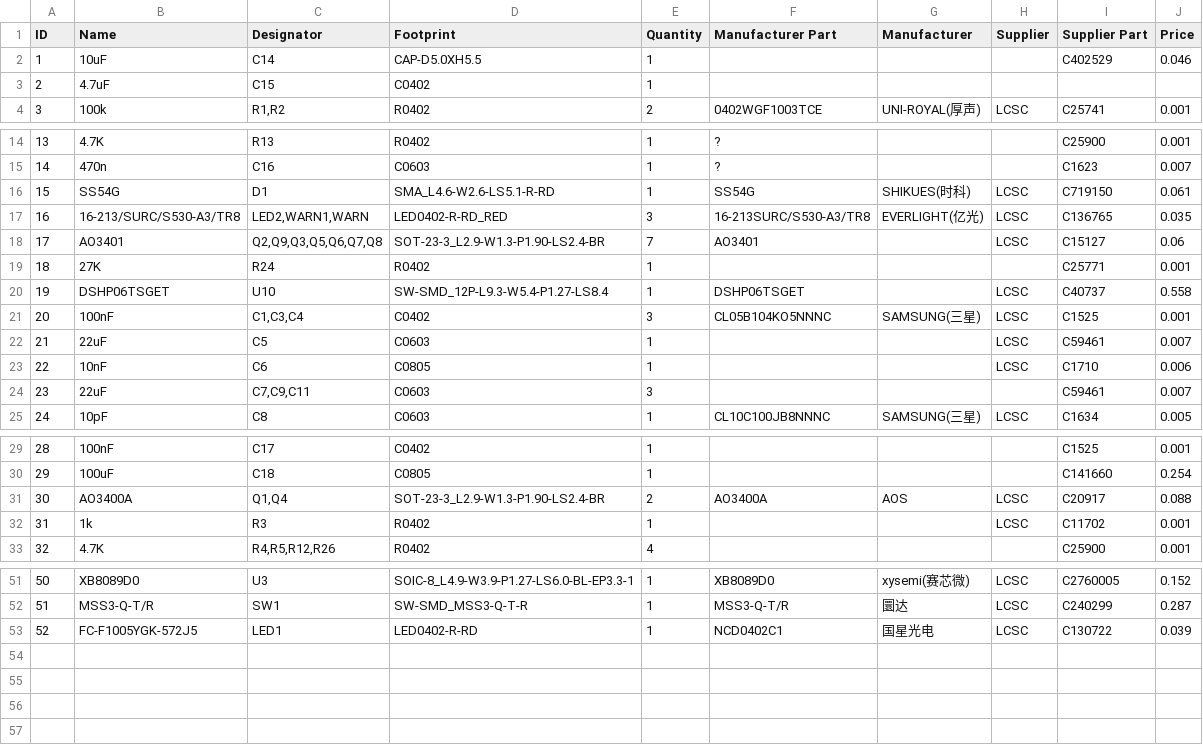
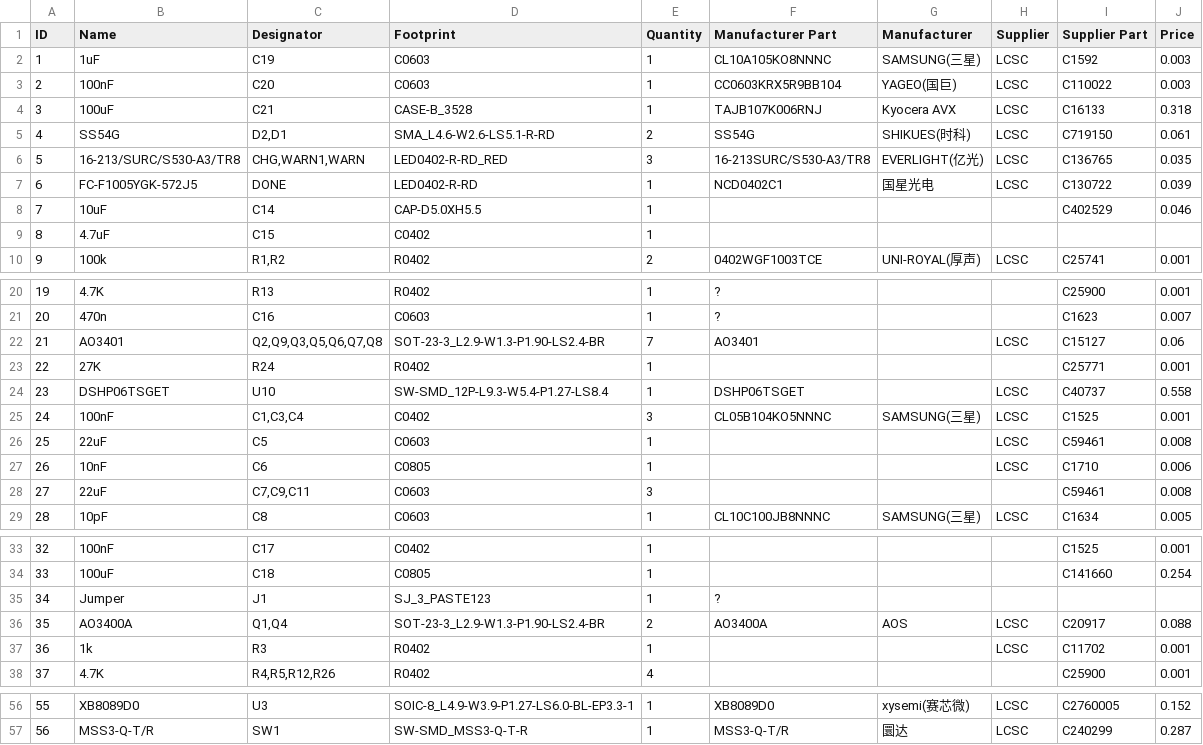
Before and after one commit to valzzu/meshtastic-pcbs, a CSV file: WashTastic/V0.3.5/BOM_1W-meshtastic-node_0.3.5_connectors_BME280.csv, drawn as a sheet; only a part is shown, gaps mark what is left out; removed rows and columns are numbered as before the commit, all else as after; the diff covers the shown part only; the diff names each change by its address in the sheet, - before the commit and + after, or states it on an @@ line.

```diff
--- a/WashTastic/V0.3.5/BOM_1W-meshtastic-node_0.3.5_connectors_BME280.csv
+++ b/WashTastic/V0.3.5/BOM_1W-meshtastic-node_0.3.5_connectors_BME280.csv
+row 2: 1 | 1uF | C19 | C0603 | 1 | CL10A105KO8NNNC | SAMSUNG(三星) | LCSC | C1592 | 0.003
+row 3: 2 | 100nF | C20 | C0603 | 1 | CC0603KRX5R9BB104 | YAGEO(国巨) | LCSC | C110022 | 0.003
+row 4: 3 | 100uF | C21 | CASE-B_3528 | 1 | TAJB107K006RNJ | Kyocera AVX | LCSC | C16133 | 0.318
+row 5: 4 | SS54G | D2,D1 | SMA_L4.6-W2.6-LS5.1-R-RD | 2 | SS54G | SHIKUES(时科) | LCSC | C719150 | 0.061
+row 6: 5 | 16-213/SURC/S530-A3/TR8 | CHG,WARN1,WARN | LED0402-R-RD_RED | 3 | 16-213SURC/S530-A3/TR8 | EVERLIGHT(亿光) | LCSC | C136765 | 0.035
+row 7: 6 | FC-F1005YGK-572J5 | DONE | LED0402-R-RD | 1 | NCD0402C1 | 国星光电 | LCSC | C130722 | 0.039
@@ column A (ID) renumbered between rows 8 and 57 @@
-row 16: 15 | SS54G | D1 | SMA_L4.6-W2.6-LS5.1-R-RD | 1 | SS54G | SHIKUES(时科) | LCSC | C719150 | 0.061
-row 17: 16 | 16-213/SURC/S530-A3/TR8 | LED2,WARN1,WARN | LED0402-R-RD_RED | 3 | 16-213SURC/S530-A3/TR8 | EVERLIGHT(亿光) | LCSC | C136765 | 0.035
-J26 (Price): 0.007
+J26 (Price): 0.008
-J28 (Price): 0.007
+J28 (Price): 0.008
+row 35: 34 | Jumper | J1 | SJ_3_PASTE123 | 1 | ?
-row 53: 52 | FC-F1005YGK-572J5 | LED1 | LED0402-R-RD | 1 | NCD0402C1 | 国星光电 | LCSC | C130722 | 0.039
```
Also changed, not shown: 3 edited cells elsewhere in this file, WashTastic/V0.3.5/BOM_1W-meshtastic-node_0.3.5_connectors.csv, WashTastic/V0.3.5/BOM_1W-meshtastic-node_0.3.5_no-connectors.csv, 9 other files.
